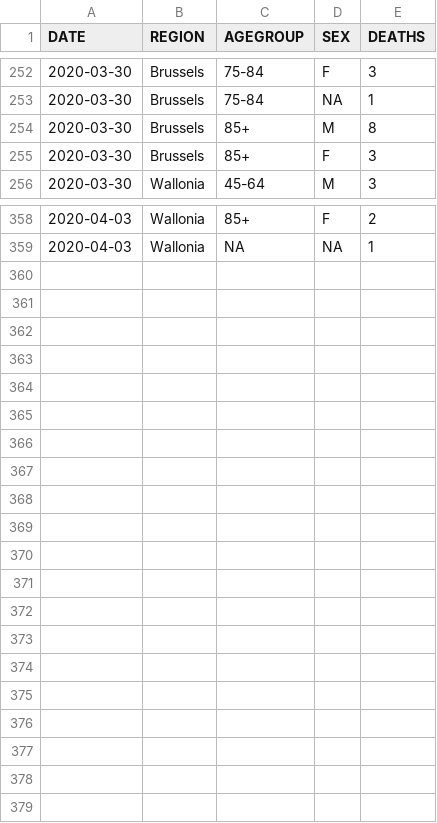
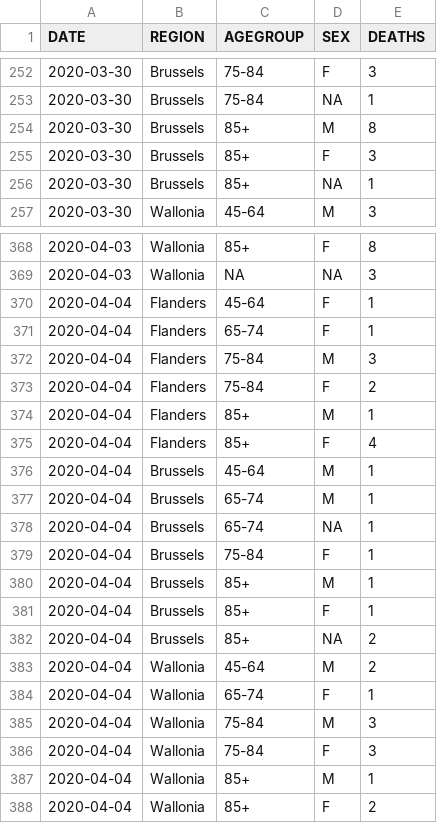
Before and after one commit to theodedeken/covid-belgium-data, a CSV file: COVID19BE_MORT.csv, drawn as a sheet; only a part is shown, gaps mark what is left out; the diff covers the shown part only.

```diff
--- a/COVID19BE_MORT.csv
+++ b/COVID19BE_MORT.csv
@@ -255,2 +255,3 @@
 "2020-03-30","Brussels","85+","F",3
+"2020-03-30","Brussels","85+",NA,1
 "2020-03-30","Wallonia","45-64","M",3
@@ -358,2 +368,21 @@
-"2020-04-03","Wallonia","85+","F",2
-"2020-04-03","Wallonia",NA,NA,1
+"2020-04-03","Wallonia","85+","F",8
+"2020-04-03","Wallonia",NA,NA,3
+"2020-04-04","Flanders","45-64","F",1
+"2020-04-04","Flanders","65-74","F",1
+"2020-04-04","Flanders","75-84","M",3
+"2020-04-04","Flanders","75-84","F",2
+"2020-04-04","Flanders","85+","M",1
+"2020-04-04","Flanders","85+","F",4
+"2020-04-04","Brussels","45-64","M",1
+"2020-04-04","Brussels","65-74","M",1
+"2020-04-04","Brussels","65-74",NA,1
+"2020-04-04","Brussels","75-84","F",1
+"2020-04-04","Brussels","85+","M",1
+"2020-04-04","Brussels","85+","F",1
+"2020-04-04","Brussels","85+",NA,2
+"2020-04-04","Wallonia","45-64","M",2
+"2020-04-04","Wallonia","65-74","F",1
+"2020-04-04","Wallonia","75-84","M",3
+"2020-04-04","Wallonia","75-84","F",3
+"2020-04-04","Wallonia","85+","M",1
+"2020-04-04","Wallonia","85+","F",2
```
Also changed, not shown: 10 added rows, 1 removed row and 40 edited cells elsewhere in this file, COVID19BE_CASES_MUNI_CUM.csv, COVID19BE_HOSP.csv, 3 other files.
